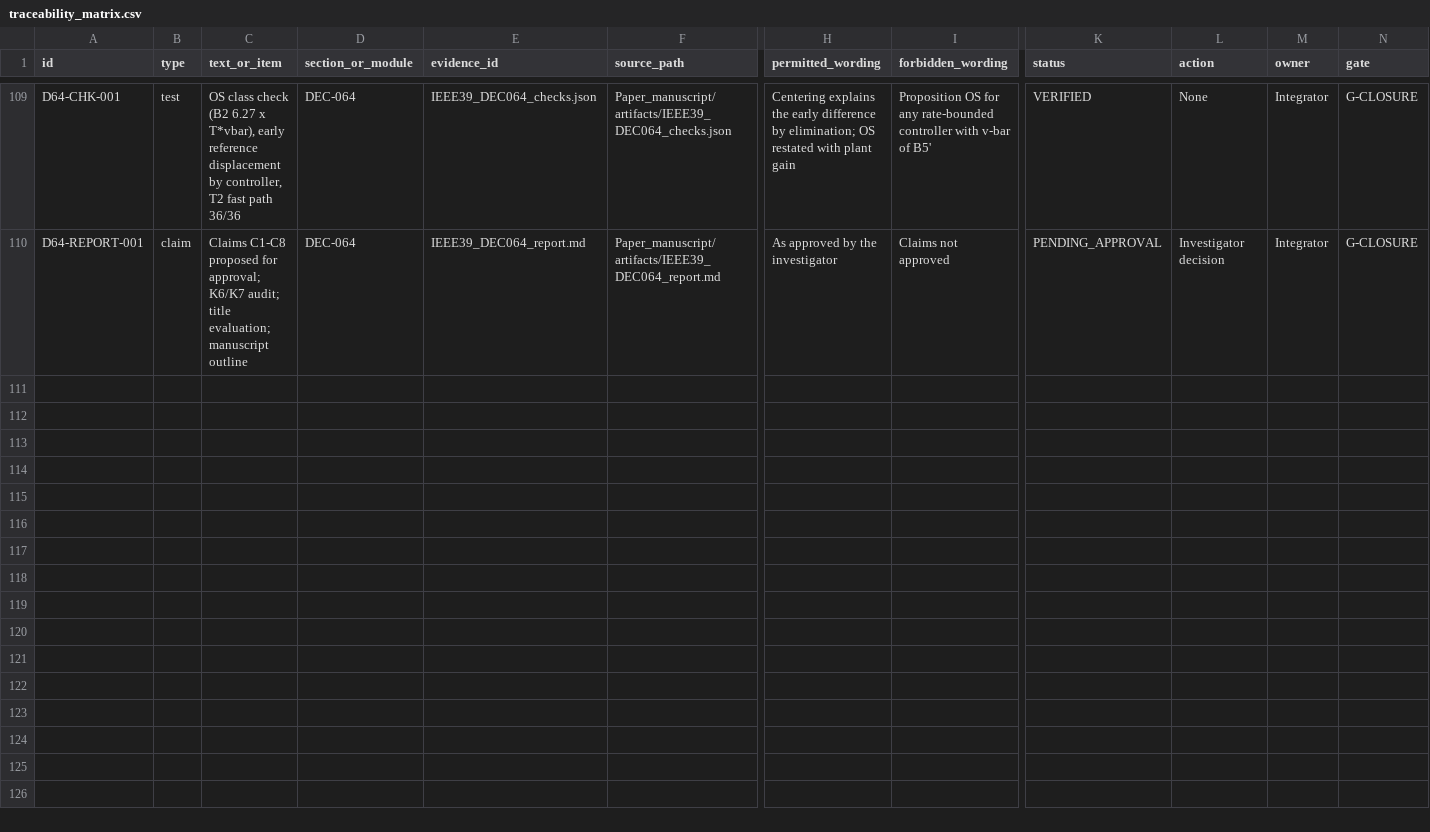
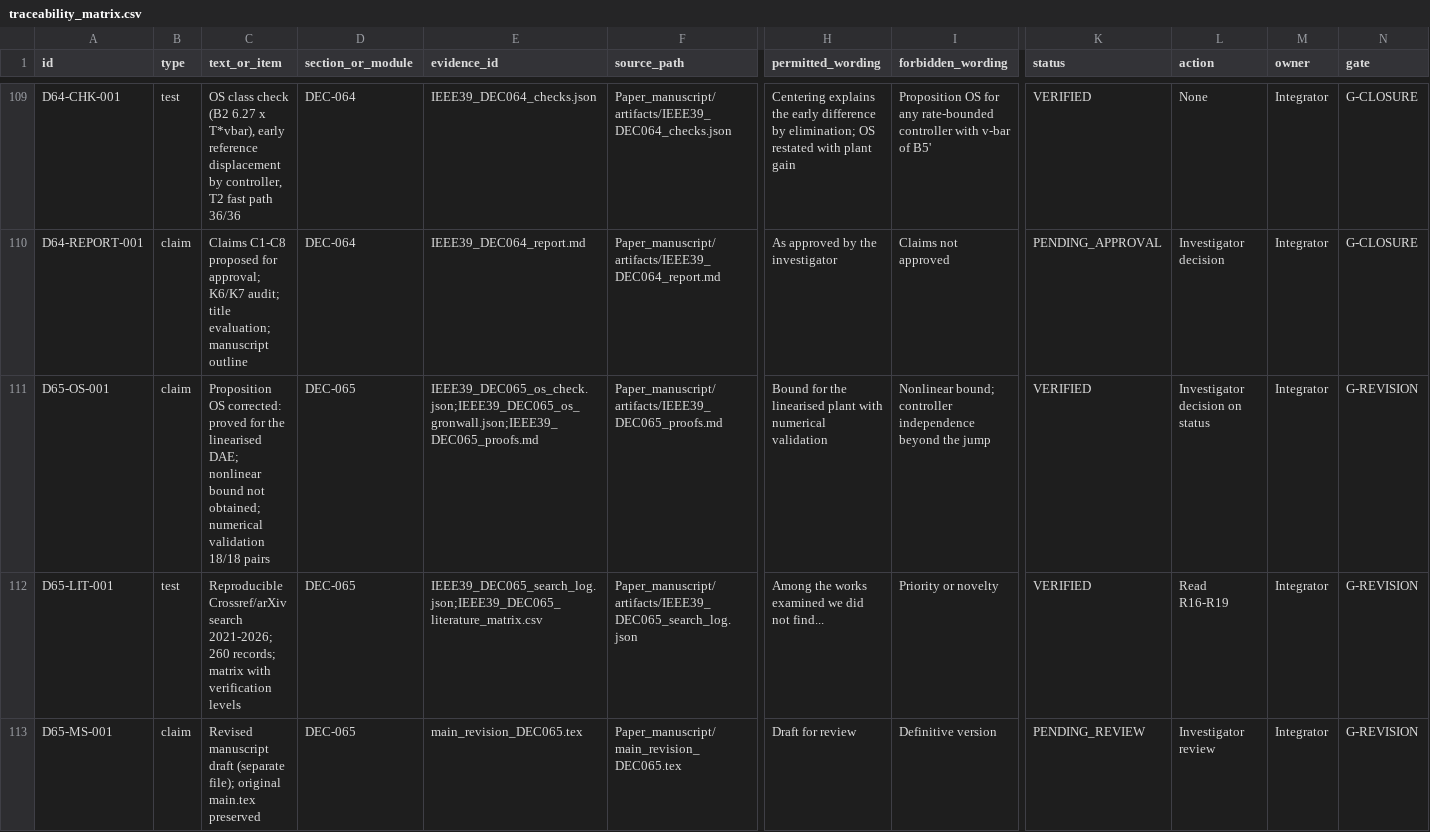
Before and after one commit to gemejiar/resilient_distributed_control_PS, a CSV file: ops/sted/traceability_matrix.csv, drawn as a sheet; only a part is shown, gaps mark what is left out; rows hold the shown columns only; the diff names each change by its address in the sheet, - before the commit and + after, or states it on an @@ line.

```diff
--- a/ops/sted/traceability_matrix.csv
+++ b/ops/sted/traceability_matrix.csv
+row 111: D65-OS-001 | claim | Proposition OS corrected: proved for the linearised DAE; nonlinear bound not obtained; numerical validation 18/18 pairs | DEC-065 | IEEE39_DEC065_os_check.json;IEEE39_DEC065_os_gronwall.json;IEEE39_DEC065_proofs.md | Paper_manuscript/artifacts/IEEE39_DEC065_proofs.md | Bound for the linearised plant with numerical validation | Nonlinear bound; controller independence beyond the jump | VERIFIED | Investigator decision on status | Integrator | G-REVISION
+row 112: D65-LIT-001 | test | Reproducible Crossref/arXiv search 2021-2026; 260 records; matrix with verification levels | DEC-065 | IEEE39_DEC065_search_log.json;IEEE39_DEC065_literature_matrix.csv | Paper_manuscript/artifacts/IEEE39_DEC065_search_log.json | Among the works examined we did not find... | Priority or novelty | VERIFIED | Read R16-R19 | Integrator | G-REVISION
+row 113: D65-MS-001 | claim | Revised manuscript draft (separate file); original main.tex preserved | DEC-065 | main_revision_DEC065.tex | Paper_manuscript/main_revision_DEC065.tex | Draft for review | Definitive version | PENDING_REVIEW | Investigator review | Integrator | G-REVISION
```
Also changed, not shown: 14 other files.
